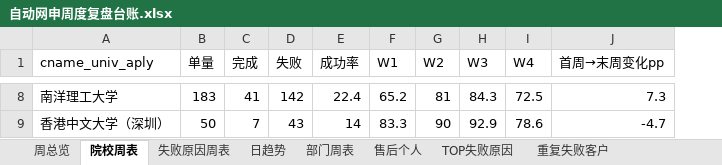
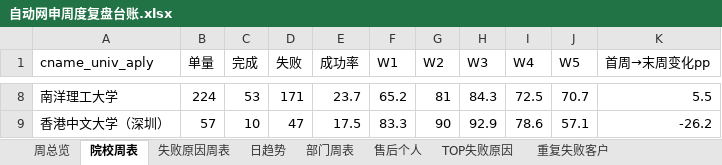
Before and after one commit to Paul-Xu-ZNZ/auto-apply-review, an Excel workbook: 自动网申周度复盘台账.xlsx, sheet 院校周表, drawn as a sheet; only a part is shown, gaps mark what is left out; values as stored, in another font and other column widths than the file's, no borders; addresses are those after the commit; the diff covers the shown part only; the diff names each change by its address in the sheet, - before the commit and + after, or states it on an @@ line.

```diff
--- a/自动网申周度复盘台账.xlsx (sheet 院校周表)
+++ b/自动网申周度复盘台账.xlsx (sheet 院校周表)
+column J (W5), rows 8-9: 70.7 | 57.1
-B8 (单量): 183
+B8 (单量): 224
-C8 (完成): 41
+C8 (完成): 53
-D8 (失败): 142
+D8 (失败): 171
-E8 (成功率): 22.4
+E8 (成功率): 23.7
-K8 (首周→末周变化pp): 7.3
+K8 (首周→末周变化pp): 5.5
-B9 (单量): 50
+B9 (单量): 57
-C9 (完成): 7
+C9 (完成): 10
-D9 (失败): 43
+D9 (失败): 47
-E9 (成功率): 14
+E9 (成功率): 17.5
-K9 (首周→末周变化pp): -4.7
+K9 (首周→末周变化pp): -26.2
```
Also changed, not shown: 1 added row, 1 removed row and 29 edited cells elsewhere in this sheet, sheet 售后个人, sheet 重复失败客户, sheet TOP失败原因, sheet 失败原因周表, sheet 日趋势, sheet 部门周表, 2 more sheets, 1 other file.
